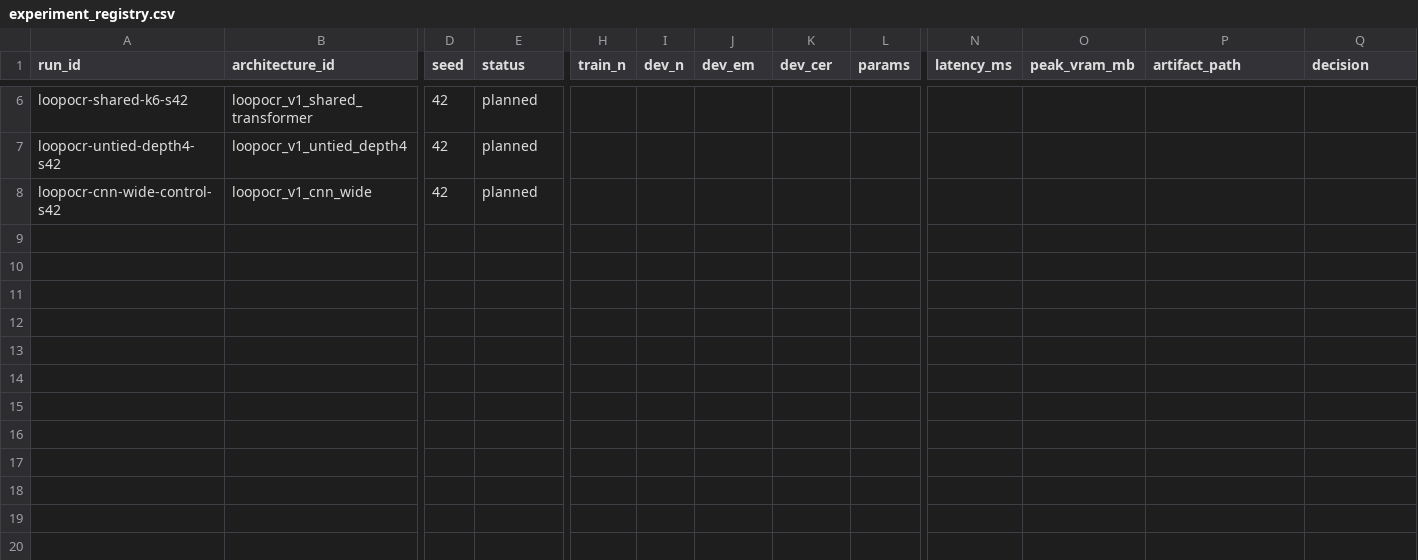
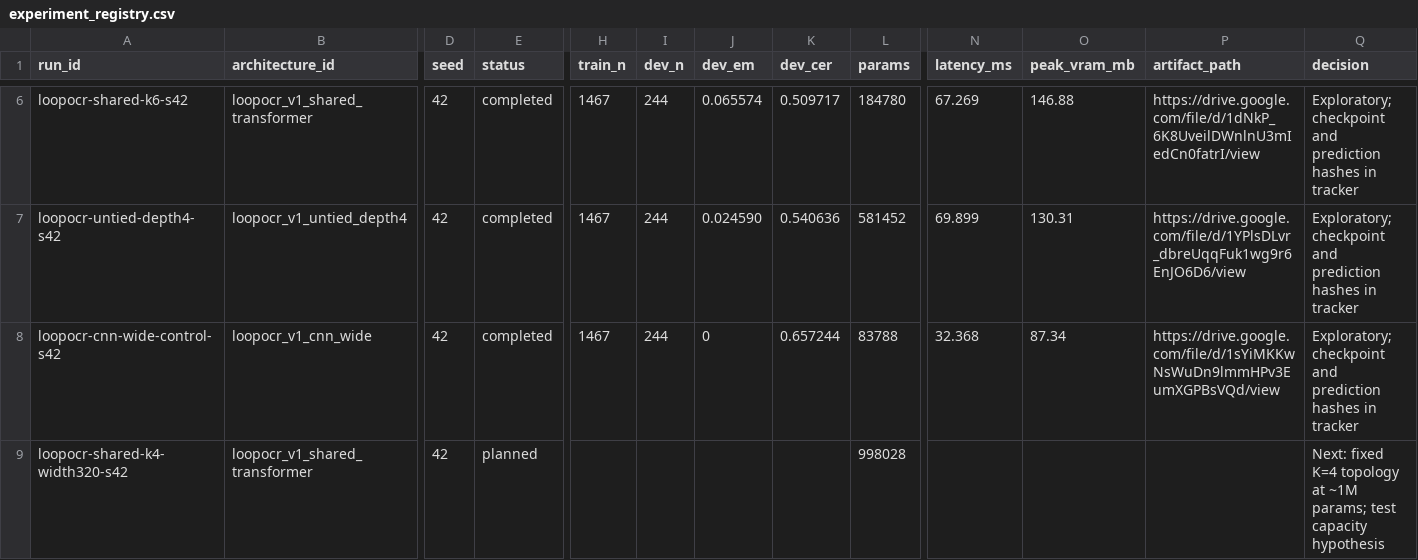
Before and after one commit to xlinh2301/LightOCR, a CSV file: research_loop/architecture_discovery/experiment_registry.csv, drawn as a sheet; only a part is shown, gaps mark what is left out; rows hold the shown columns only; the diff covers the shown part only; the diff names each change by its address in the sheet, - before the commit and + after, or states it on an @@ line.

```diff
--- a/research_loop/architecture_discovery/experiment_registry.csv
+++ b/research_loop/architecture_discovery/experiment_registry.csv
-E6:E8 (status): planned
+E6:E8 (status): completed
-H6:H8 (train_n): (empty)
+H6:H8 (train_n): 1467
-I6:I8 (dev_n): (empty)
+I6:I8 (dev_n): 244
-J6 (dev_em): (empty)
+J6 (dev_em): 0.065574
-K6 (dev_cer): (empty)
+K6 (dev_cer): 0.509717
-L6 (params): (empty)
+L6 (params): 184780
-N6 (latency_ms): (empty)
+N6 (latency_ms): 67.269
-O6 (peak_vram_mb): (empty)
+O6 (peak_vram_mb): 146.88
-P6 (artifact_path): (empty)
+P6 (artifact_path): https://drive.google.com/file/d/1dNkP_6K8UveilDWnlnU3mIedCn0fatrI/view
-Q6:Q8 (decision): (empty)
+Q6:Q8 (decision): Exploratory; checkpoint and prediction hashes in tracker
-J7 (dev_em): (empty)
+J7 (dev_em): 0.024590
-K7 (dev_cer): (empty)
+K7 (dev_cer): 0.540636
-L7 (params): (empty)
+L7 (params): 581452
-N7 (latency_ms): (empty)
+N7 (latency_ms): 69.899
-O7 (peak_vram_mb): (empty)
+O7 (peak_vram_mb): 130.31
-P7 (artifact_path): (empty)
+P7 (artifact_path): https://drive.google.com/file/d/1YPlsDLvr_dbreUqqFuk1wg9r6EnJO6D6/view
-J8 (dev_em): (empty)
+J8 (dev_em): 0
-K8 (dev_cer): (empty)
+K8 (dev_cer): 0.657244
-L8 (params): (empty)
+L8 (params): 83788
-N8 (latency_ms): (empty)
+N8 (latency_ms): 32.368
-O8 (peak_vram_mb): (empty)
+O8 (peak_vram_mb): 87.34
-P8 (artifact_path): (empty)
+P8 (artifact_path): https://drive.google.com/file/d/1sYiMKKwNsWuDn9lmmHPv3EumXGPBsVQd/view
+row 9: loopocr-shared-k4-width320-s42 | loopocr_v1_shared_transformer | 42 | planned |  |  |  |  | 998028 |  |  |  | Next: fixed K=4 topology at ~1M params; test capacity hypothesis
```
Also changed, not shown: 40 edited cells elsewhere in this file, research_loop/architecture_discovery/architecture_registry.csv, 5 other files.
